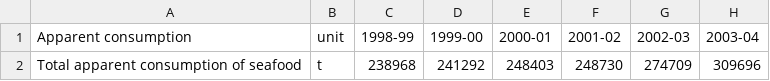
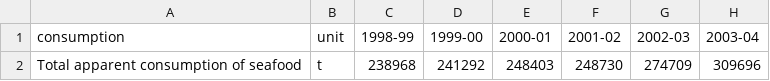
Before and after one commit to Tigerwoods0001/Assignment_2, a CSV file: consumptiontest.csv, drawn as a sheet; only a part is shown; the diff names each change by its address in the sheet, - before the commit and + after, or states it on an @@ line.

Commit message:
Update consumptiontest.csv

```diff
--- a/consumptiontest.csv
+++ b/consumptiontest.csv
-A1: Apparent consumption
+A1: consumption
```
